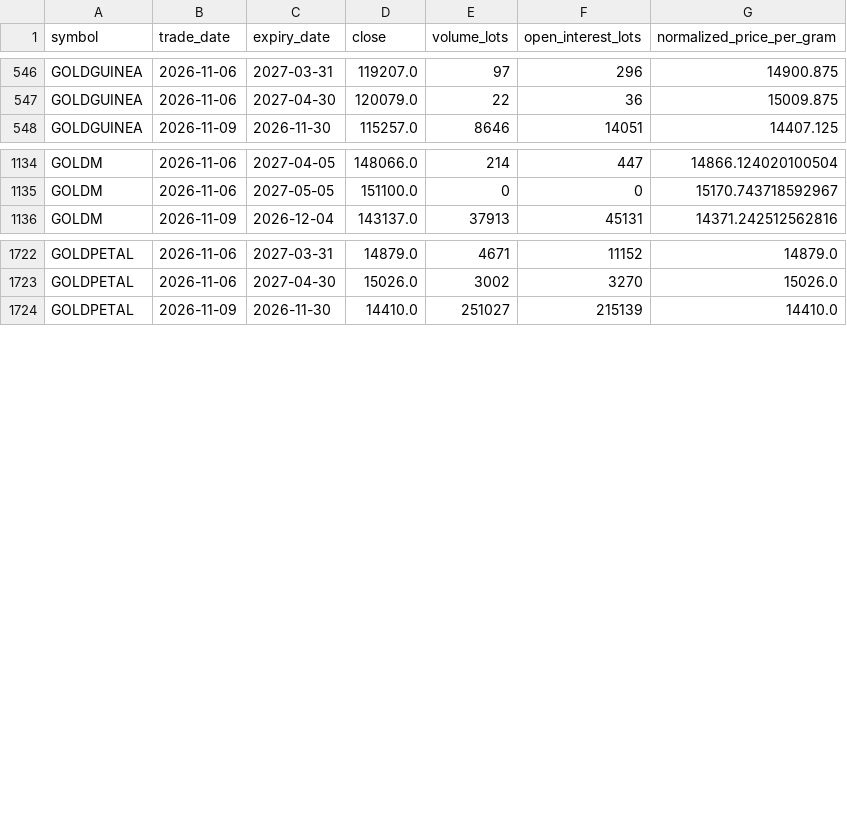
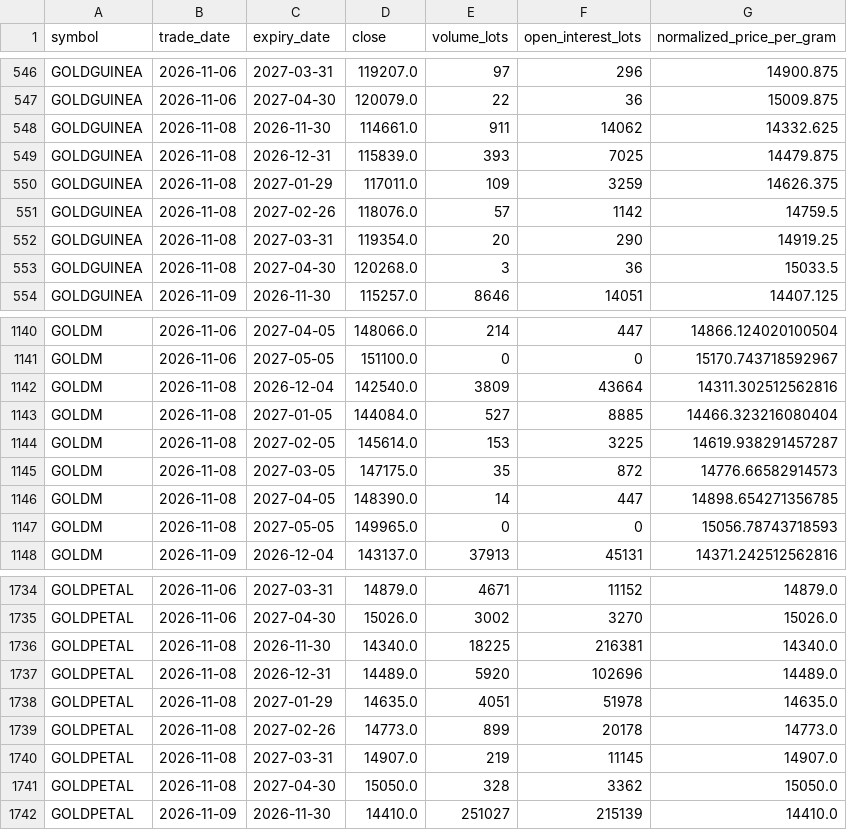
Before and after one commit to Krishna-Libert/AurumSpread, a CSV file: data/processed/historical_gold_futures.csv, drawn as a sheet; only a part is shown, gaps mark what is left out; the diff covers the shown part only.

Commit message:
data: add 8 Nov 2026 Diwali Muhurat session
Adds the Sunday 8 Nov Muhurat session (24 rows). 9 Nov previous closes now
match 8 Nov closes 24/24. On 8 Nov, 23/24 previous closes match 6 Nov; the
exception is GOLDM May 2027, which had zero volume on both days, so its
price is an exchange reference, not a trade. Dataset: 2,376 rows, 99
sessions; Data Doctor 100/100. Website data rebuilt.

```diff
--- a/data/processed/historical_gold_futures.csv
+++ b/data/processed/historical_gold_futures.csv
@@ -547,2 +547,8 @@ GOLDGUINEA,2026-11-06,2027-03-31,119207.0,97,296,14900.875
 GOLDGUINEA,2026-11-06,2027-04-30,120079.0,22,36,15009.875
+GOLDGUINEA,2026-11-08,2026-11-30,114661.0,911,14062,14332.625
+GOLDGUINEA,2026-11-08,2026-12-31,115839.0,393,7025,14479.875
+GOLDGUINEA,2026-11-08,2027-01-29,117011.0,109,3259,14626.375
+GOLDGUINEA,2026-11-08,2027-02-26,118076.0,57,1142,14759.5
+GOLDGUINEA,2026-11-08,2027-03-31,119354.0,20,290,14919.25
+GOLDGUINEA,2026-11-08,2027-04-30,120268.0,3,36,15033.5
 GOLDGUINEA,2026-11-09,2026-11-30,115257.0,8646,14051,14407.125
@@ -1135,2 +1141,8 @@ GOLDM,2026-11-06,2027-04-05,148066.0,214,447,14866.124020100504
 GOLDM,2026-11-06,2027-05-05,151100.0,0,0,15170.743718592967
+GOLDM,2026-11-08,2026-12-04,142540.0,3809,43664,14311.302512562816
+GOLDM,2026-11-08,2027-01-05,144084.0,527,8885,14466.323216080404
+GOLDM,2026-11-08,2027-02-05,145614.0,153,3225,14619.938291457287
+GOLDM,2026-11-08,2027-03-05,147175.0,35,872,14776.66582914573
+GOLDM,2026-11-08,2027-04-05,148390.0,14,447,14898.654271356785
+GOLDM,2026-11-08,2027-05-05,149965.0,0,0,15056.78743718593
 GOLDM,2026-11-09,2026-12-04,143137.0,37913,45131,14371.242512562816
@@ -1723,2 +1735,8 @@ GOLDPETAL,2026-11-06,2027-03-31,14879.0,4671,11152,14879.0
 GOLDPETAL,2026-11-06,2027-04-30,15026.0,3002,3270,15026.0
+GOLDPETAL,2026-11-08,2026-11-30,14340.0,18225,216381,14340.0
+GOLDPETAL,2026-11-08,2026-12-31,14489.0,5920,102696,14489.0
+GOLDPETAL,2026-11-08,2027-01-29,14635.0,4051,51978,14635.0
+GOLDPETAL,2026-11-08,2027-02-26,14773.0,899,20178,14773.0
+GOLDPETAL,2026-11-08,2027-03-31,14907.0,219,11145,14907.0
+GOLDPETAL,2026-11-08,2027-04-30,15050.0,328,3362,15050.0
 GOLDPETAL,2026-11-09,2026-11-30,14410.0,251027,215139,14410.0
```
Also changed, not shown: 6 added rows elsewhere in this file, 1 other file.
